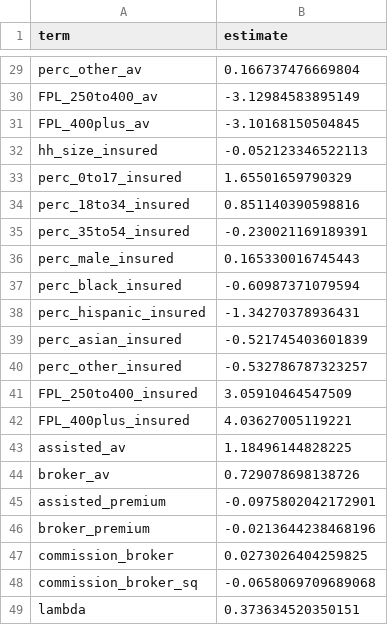
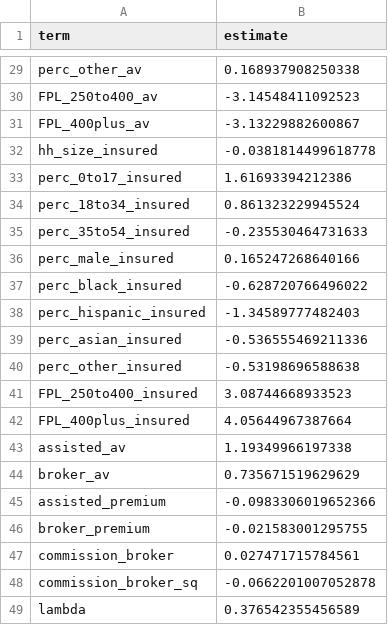
Before and after one commit to imccart/health-insurance-decision-support, a CSV file: results/choice_coefficients_structural.csv, drawn as a sheet; only a part is shown, gaps mark what is left out; the diff covers the shown part only.

```diff
--- a/results/choice_coefficients_structural.csv
+++ b/results/choice_coefficients_structural.csv
@@ -29,21 +29,21 @@
-"perc_other_av",0.166737476669804
-"FPL_250to400_av",-3.12984583895149
-"FPL_400plus_av",-3.10168150504845
-"hh_size_insured",-0.052123346522113
-"perc_0to17_insured",1.65501659790329
-"perc_18to34_insured",0.851140390598816
-"perc_35to54_insured",-0.230021169189391
-"perc_male_insured",0.165330016745443
-"perc_black_insured",-0.60987371079594
-"perc_hispanic_insured",-1.34270378936431
-"perc_asian_insured",-0.521745403601839
-"perc_other_insured",-0.532786787323257
-"FPL_250to400_insured",3.05910464547509
-"FPL_400plus_insured",4.03627005119221
-"assisted_av",1.18496144828225
-"broker_av",0.729078698138726
-"assisted_premium",-0.0975802042172901
-"broker_premium",-0.0213644238468196
-"commission_broker",0.0273026404259825
-"commission_broker_sq",-0.0658069709689068
-"lambda",0.373634520350151
+"perc_other_av",0.168937908250338
+"FPL_250to400_av",-3.14548411092523
+"FPL_400plus_av",-3.13229882600867
+"hh_size_insured",-0.0381814499618778
+"perc_0to17_insured",1.61693394212386
+"perc_18to34_insured",0.861323229945524
+"perc_35to54_insured",-0.235530464731633
+"perc_male_insured",0.165247268640166
+"perc_black_insured",-0.628720766496022
+"perc_hispanic_insured",-1.34589777482403
+"perc_asian_insured",-0.536555469211336
+"perc_other_insured",-0.53198696588638
+"FPL_250to400_insured",3.08744668933523
+"FPL_400plus_insured",4.05644967387664
+"assisted_av",1.19349966197338
+"broker_av",0.735671519629629
+"assisted_premium",-0.0983306019652366
+"broker_premium",-0.021583001295755
+"commission_broker",0.027471715784561
+"commission_broker_sq",-0.0662201007052878
+"lambda",0.376542355456589
```
Also changed, not shown: 27 edited cells elsewhere in this file, results/choice_coefficients_structural_se.csv, results/choice_coefficients_structural_vcov.csv, 18 other files.
